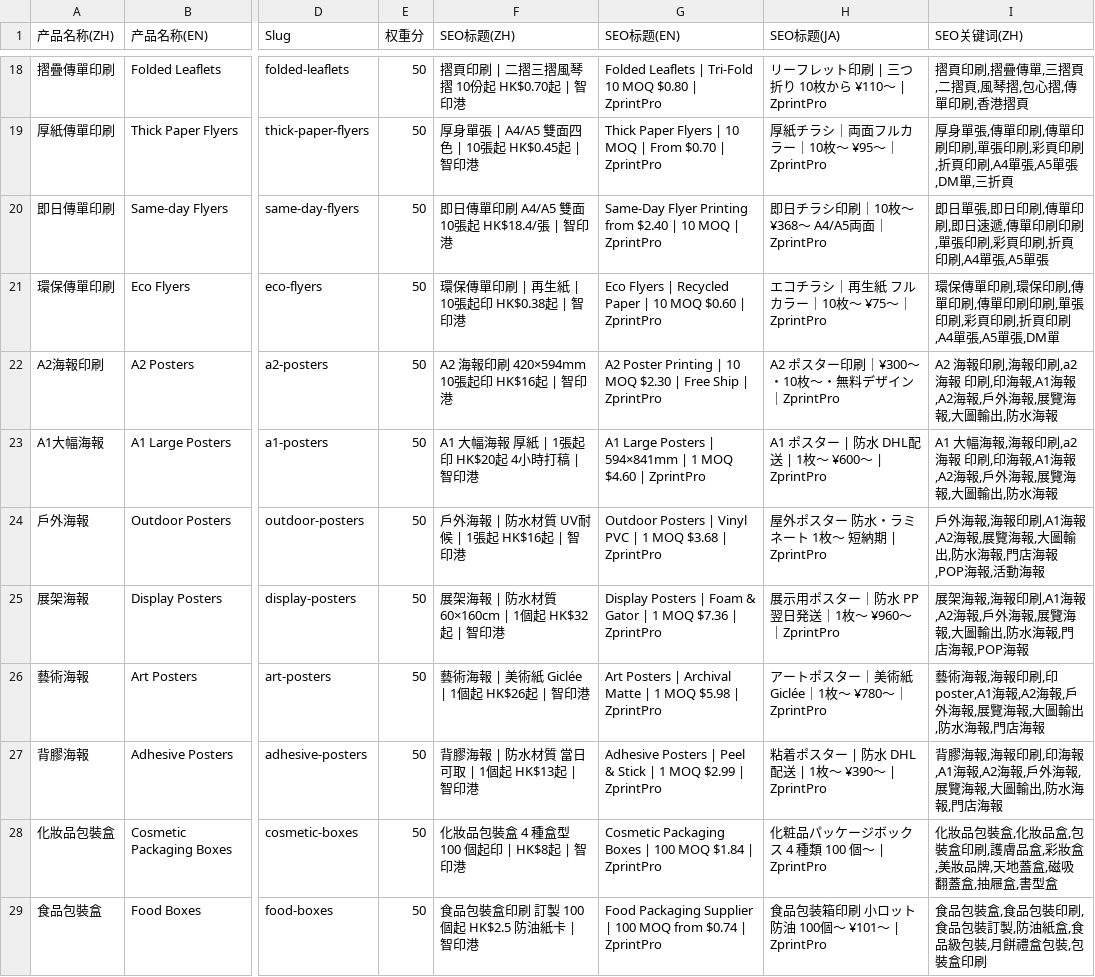
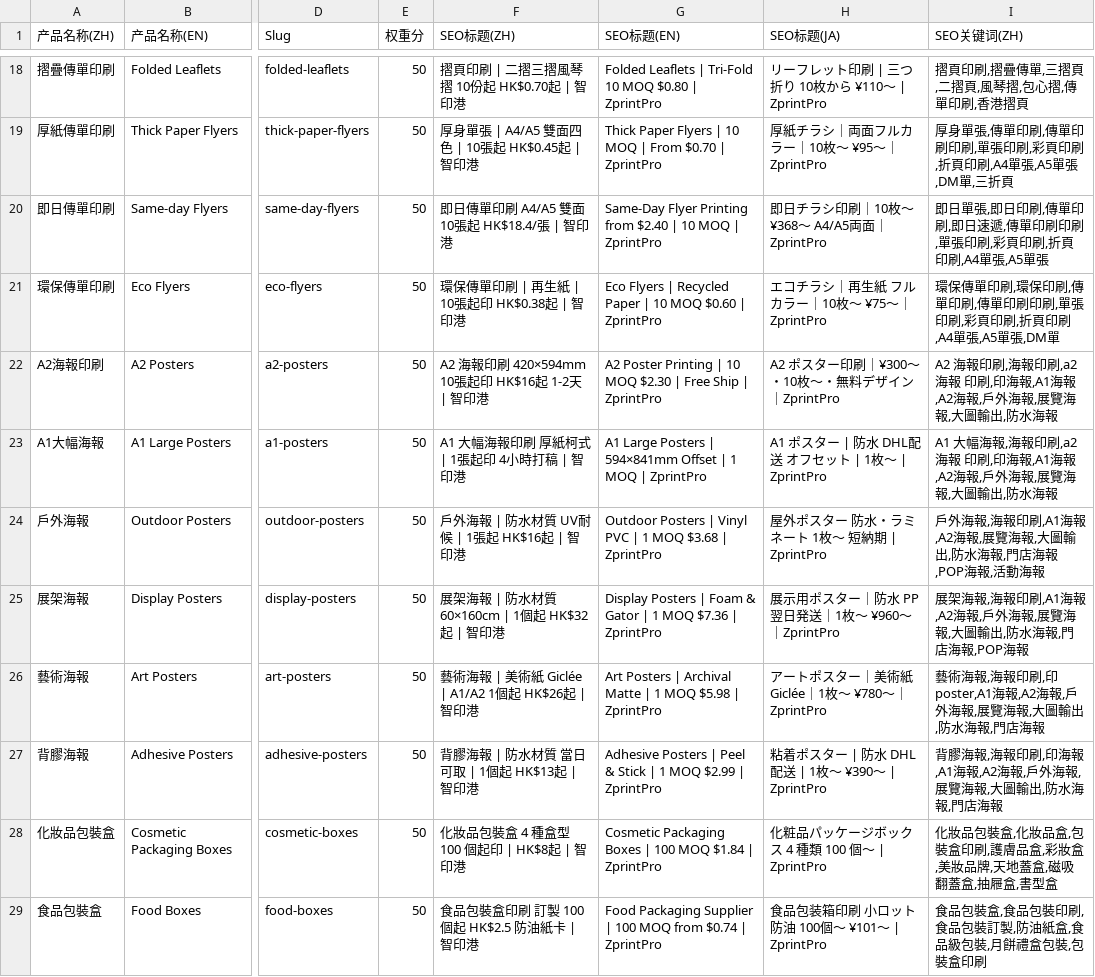
Before and after one commit to zprintprohk-rgb/zprintpro, a CSV file: zprintpro-sku-seo-data.csv, drawn as a sheet; only a part is shown, gaps mark what is left out; the diff names each change by its address in the sheet, - before the commit and + after, or states it on an @@ line.

```diff
--- a/zprintpro-sku-seo-data.csv
+++ b/zprintpro-sku-seo-data.csv
-F22 (SEO标题(ZH)): A2 海報印刷 420×594mm 10張起印 HK$16起 | 智印港
+F22 (SEO标题(ZH)): A2 海報印刷 420×594mm 10張起印 HK$16起 1-2天 | 智印港
-F23 (SEO标题(ZH)): A1 大幅海報 厚紙 | 1張起印 HK$20起 4小時打稿 | 智印港
+F23 (SEO标题(ZH)): A1 大幅海報印刷 厚紙柯式 | 1張起印 4小時打稿 | 智印港
-G23 (SEO标题(EN)): …| 594×841mm | 1 MOQ $4.60 | ZprintPro
+G23 (SEO标题(EN)): …| 594×841mm Offset | 1 MOQ | ZprintPro
-H23 (SEO标题(JA)): A1 ポスター | 防水 DHL配送 | 1枚〜 ¥600〜 | ZprintPro
+H23 (SEO标题(JA)): A1 ポスター | 防水 DHL配送 オフセット | 1枚〜 | ZprintPro
-F26 (SEO标题(ZH)): 藝術海報 | 美術紙 Giclée | 1個起 HK$26起 | 智印港
+F26 (SEO标题(ZH)): 藝術海報 | 美術紙 Giclée | A1/A2 1個起 HK$26起 | 智印港
```
Also changed, not shown: 3 other files.
